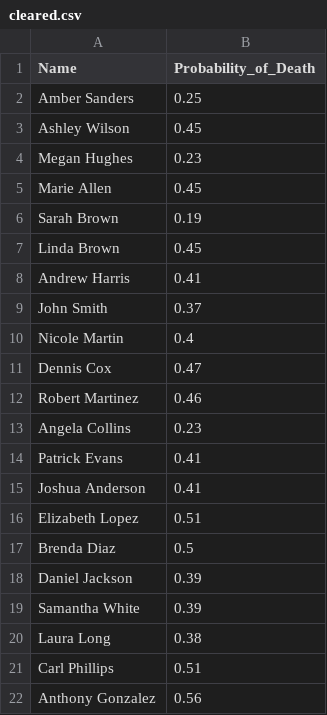
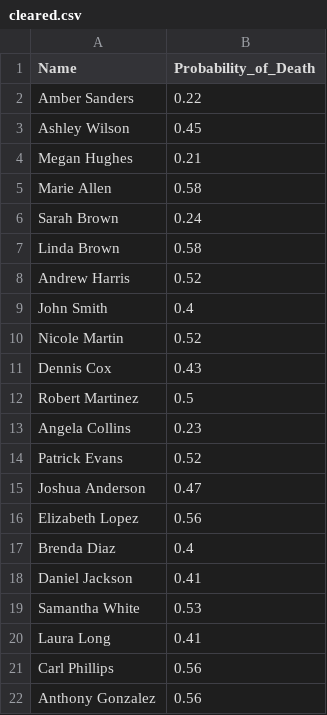
Before and after one commit to daebecodin/Griffan-Ai-Fraud-Detector, a CSV file: backend/results/cleared.csv, drawn as a sheet.

```diff
--- a/backend/results/cleared.csv
+++ b/backend/results/cleared.csv
@@ -1,22 +1,22 @@
 Name,Probability_of_Death
-Amber Sanders,0.25
+Amber Sanders,0.22
 Ashley Wilson,0.45
-Megan Hughes,0.23
-Marie Allen,0.45
-Sarah Brown,0.19
-Linda Brown,0.45
-Andrew Harris,0.41
-John Smith,0.37
-Nicole Martin,0.4
-Dennis Cox,0.47
-Robert Martinez,0.46
+Megan Hughes,0.21
+Marie Allen,0.58
+Sarah Brown,0.24
+Linda Brown,0.58
+Andrew Harris,0.52
+John Smith,0.4
+Nicole Martin,0.52
+Dennis Cox,0.43
+Robert Martinez,0.5
 Angela Collins,0.23
-Patrick Evans,0.41
-Joshua Anderson,0.41
-Elizabeth Lopez,0.51
-Brenda Diaz,0.5
-Daniel Jackson,0.39
-Samantha White,0.39
-Laura Long,0.38
-Carl Phillips,0.51
+Patrick Evans,0.52
+Joshua Anderson,0.47
+Elizabeth Lopez,0.56
+Brenda Diaz,0.4
+Daniel Jackson,0.41
+Samantha White,0.53
+Laura Long,0.41
+Carl Phillips,0.56
 Anthony Gonzalez,0.56
```
Also changed, not shown: 20 other files.
